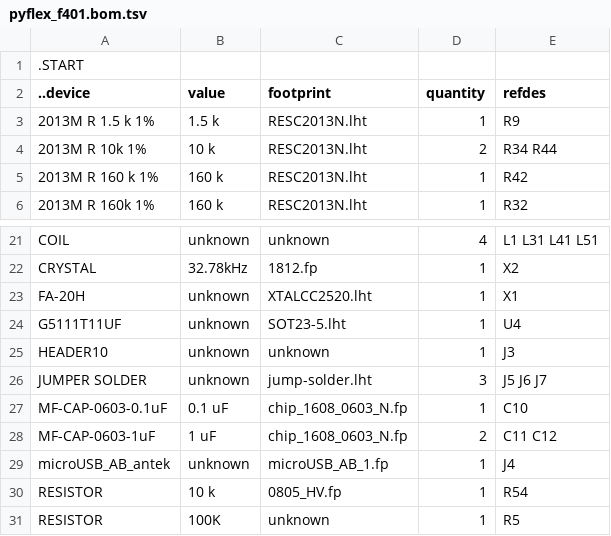
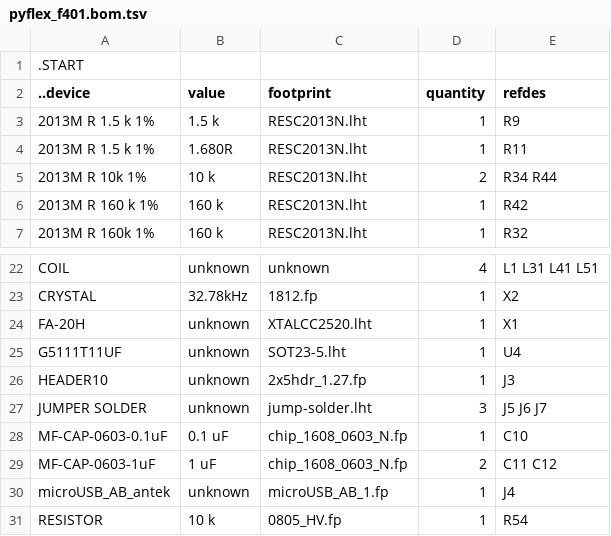
Before and after one commit to kanzure/culture_shock, a TSV file: hardware_schematics_layouts/pyflex_f401.bom.tsv, drawn as a sheet; only a part is shown, gaps mark what is left out; the shorter side is filled out with more unchanged rows.

Commit message:
Added to-do notes to pyflex_f401.sch.

```diff
--- a/hardware_schematics_layouts/pyflex_f401.bom.tsv
+++ b/hardware_schematics_layouts/pyflex_f401.bom.tsv
@@ -3,2 +3,3 @@
 2013M R 1.5 k 1%	1.5 k	RESC2013N.lht	1	R9
+2013M R 1.5 k 1%	1.680R	RESC2013N.lht	1	R11
 2013M R 10k 1%	10 k	RESC2013N.lht	2	R34 R44
@@ -24,3 +25,3 @@ FA-20H	unknown	XTALCC2520.lht	1	X1
 G5111T11UF	unknown	SOT23-5.lht	1	U4
-HEADER10	unknown	unknown	1	J3
+HEADER10	unknown	2x5hdr_1.27.fp	1	J3
 JUMPER SOLDER	unknown	jump-solder.lht	3	J5 J6 J7
```
Also changed, not shown: 3 other files.
